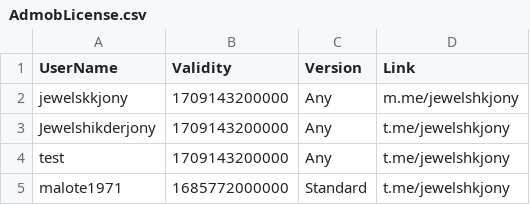
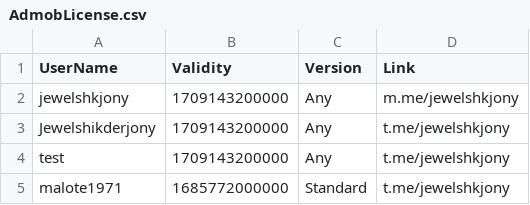
Before and after one commit to jewelshkjony/PublicFolder, a CSV file: AdmobLicense.csv, drawn as a sheet.

Commit message:
Update AdmobLicense.csv

```diff
--- a/AdmobLicense.csv
+++ b/AdmobLicense.csv
@@ -1,3 +1,3 @@
 UserName,Validity,Version,Link
-jewelskkjony,1709143200000,Any,m.me/jewelshkjony
+jewelshkjony,1709143200000,Any,m.me/jewelshkjony
 Jewelshikderjony,1709143200000,Any,t.me/jewelshkjony
```
